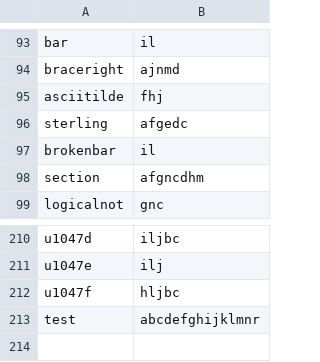
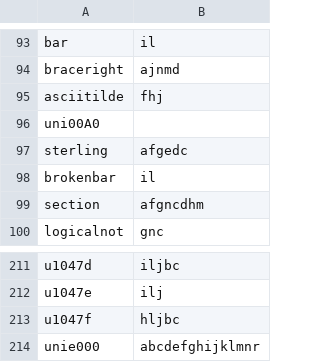
Before and after one commit to FriedOrange/Quixotic-font, a CSV file: source/14.csv, drawn as a sheet; only a part is shown, gaps mark what is left out.

```diff
--- a/source/14.csv
+++ b/source/14.csv
@@ -95,2 +95,3 @@ braceright,ajnmd
 asciitilde,fhj
+uni00A0,
 sterling,afgedc
@@ -212,2 +213,2 @@ u1047e,ilj
 u1047f,hljbc
-test,abcdefghijklmnr
+unie000,abcdefghijklmnr
```
Also changed, not shown: source/16.csv, source/7.csv.
